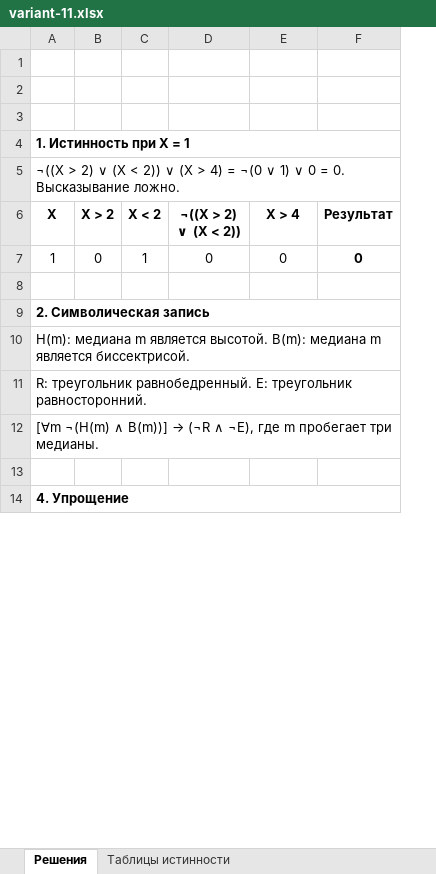
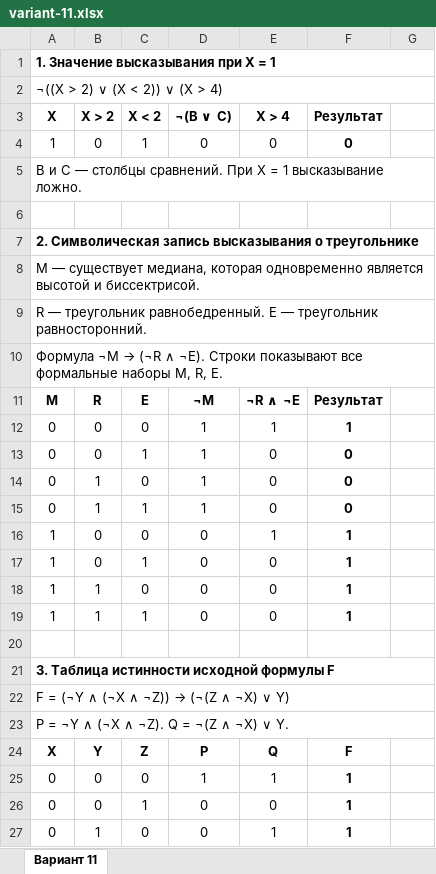
Before and after one commit to r1ndu/vddxz, an Excel workbook: dz1-variant-11/variant-11.xlsx, sheet Вариант 11, drawn as a sheet; only a part is shown; values as stored, in another font and other column widths than the file's, no borders; removed rows and columns are numbered as before the commit, all else as after; the diff covers the shown part only; the diff names each change by its address in the sheet, - before the commit and + after, or states it on an @@ line.

Commit message:
Put all seven assignments in truth table order

```diff
--- a/dz1-variant-11/variant-11.xlsx (sheet Вариант 11)
+++ b/dz1-variant-11/variant-11.xlsx (sheet Вариант 11)
-sheet tab: Решения
+sheet tab: Вариант 11
-sheet tab: Таблицы истинности
-column D (¬((X > 2) ∨ (X < 2))), row 7: 0
+column D (¬(B ∨ C)), row 4: 0
+column G, empty
-row 1: (empty)
-row 2: (empty)
-row 3: (empty)
-A1 (X): 1. Истинность при X = 1
+A1 (X): 1. Значение высказывания при X = 1
-A2 (X): …> 4) = ¬(0 ∨ 1) ∨ 0 = 0. Высказывание ложно.
+A2 (X): …> 4)
+row 5: B и C — столбцы сравнений. При X = 1 высказывание ложно.
-A7 (X): 2. Символическая запись
+A7 (X): 2. Символическая запись высказывания о треугольнике
-A8 (X): H(m): медиана m является высотой. B(m): медиана m является биссектрисой.
+A8 (X): M — существует медиана, которая одновременно является высотой и биссектрисой.
-A9 (X): R: треугольник равнобедренный. E: треугольник равносторонний.
+A9 (X): R — треугольник равнобедренный. E — треугольник равносторонний.
@@ A10 (X): [∀m ¬(H(m) ∧ B(m))] → (¬R ∧ ¬E), где m пробегает три медианы. → Формула ¬M → (¬R ∧ ¬E). Строки показывают все формальные наборы M, R, E. @@
+row 11: M | R | E | ¬M | ¬R ∧ ¬E | Результат
+row 12: 0 | 0 | 0 | 1 | 1 | 1
+row 13: 0 | 0 | 1 | 1 | 0 | 0
+row 14: 0 | 1 | 0 | 1 | 0 | 0
+row 15: 0 | 1 | 1 | 1 | 0 | 0
+row 16: 1 | 0 | 0 | 0 | 1 | 1
+row 17: 1 | 0 | 1 | 0 | 0 | 1
+row 18: 1 | 1 | 0 | 0 | 0 | 1
+row 19: 1 | 1 | 1 | 0 | 0 | 1
-A21 (X): 4. Упрощение
+A21 (X): 3. Таблица истинности исходной формулы F
+row 22: F = (¬Y ∧ (¬X ∧ ¬Z)) → (¬(Z ∧ ¬X) ∨ Y)
+row 23: P = ¬Y ∧ (¬X ∧ ¬Z). Q = ¬(Z ∧ ¬X) ∨ Y.
+row 24: X | Y | Z | P | Q | F
+row 25: 0 | 0 | 0 | 1 | 1 | 1
+row 26: 0 | 0 | 1 | 0 | 0 | 1
+row 27: 0 | 1 | 0 | 0 | 1 | 1
```
Also changed, not shown: 32 added rows, 2 removed rows and 6 edited cells elsewhere in this sheet, formulas that keep their value.
